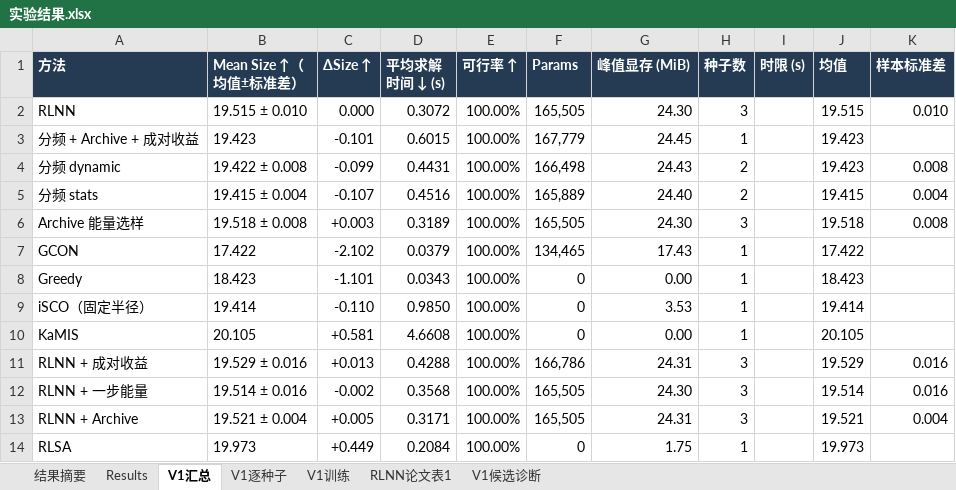
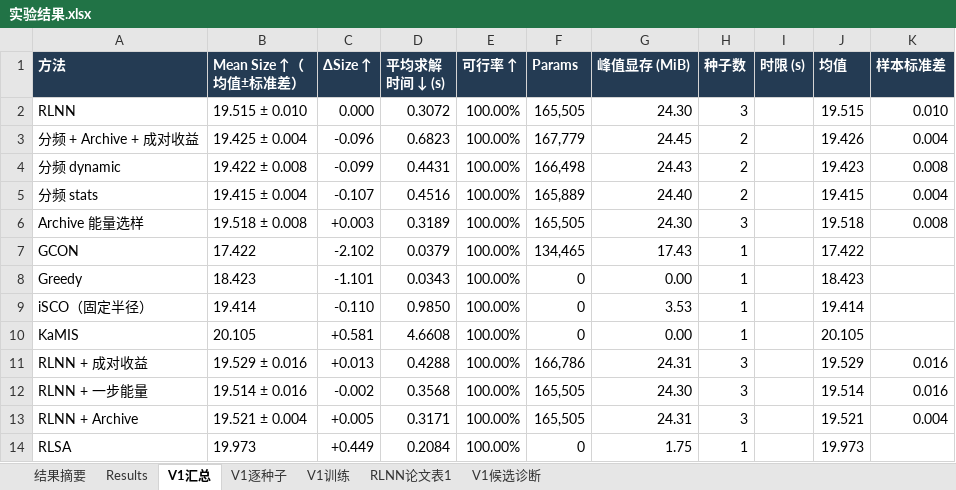
Before and after one commit to YuqiWang-code/RLNN_lab, an Excel workbook: docs/实验结果.xlsx, sheet V1汇总, drawn as a sheet; values as stored, in another font and other column widths than the file's, no borders; the diff names each change by its address in the sheet, - before the commit and + after, or states it on an @@ line.

```diff
--- a/docs/实验结果.xlsx (sheet V1汇总)
+++ b/docs/实验结果.xlsx (sheet V1汇总)
-B3 (Mean Size ↑（均值±标准差）): 19.423
+B3 (Mean Size ↑（均值±标准差）): 19.425 ± 0.004
-C3 (ΔSize ↑): -0.101
+C3 (ΔSize ↑): -0.096
-D3 (平均求解时间 ↓ (s)): 0.6015
+D3 (平均求解时间 ↓ (s)): 0.6823
-H3 (种子数): 1
+H3 (种子数): 2
-J3 (均值): 19.423
+J3 (均值): 19.426
-K3 (样本标准差): (empty)
+K3 (样本标准差): 0.004
```
Also changed, not shown: sheet V1逐种子, 3 other files.
